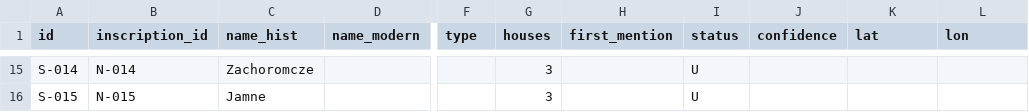
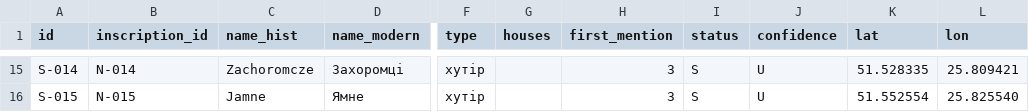
Before and after one commit to paxawok/mulczyce-atlas, a CSV file: data/settlements.csv, drawn as a sheet; only a part is shown, gaps mark what is left out; the diff covers the shown part only; the diff names each change by its address in the sheet, - before the commit and + after, or states it on an @@ line.

```diff
--- a/data/settlements.csv
+++ b/data/settlements.csv
-D15 (name_modern): (empty)
+D15 (name_modern): Захоромці
-F15:F16 (type): (empty)
+F15:F16 (type): хутір
-G15:G16 (houses): 3
+G15:G16 (houses): (empty)
-H15:H16 (first_mention): (empty)
+H15:H16 (first_mention): 3
-I15:I16 (status): U
+I15:I16 (status): S
-J15:J16 (confidence): (empty)
+J15:J16 (confidence): U
-K15 (lat): (empty)
+K15 (lat): 51.528335
-L15 (lon): (empty)
+L15 (lon): 25.809421
-D16 (name_modern): (empty)
+D16 (name_modern): Ямне
-K16 (lat): (empty)
+K16 (lat): 51.552554
-L16 (lon): (empty)
+L16 (lon): 25.825540
```
Also changed, not shown: 65 edited cells elsewhere in this file, data/inscriptions.csv, 3 other files.
